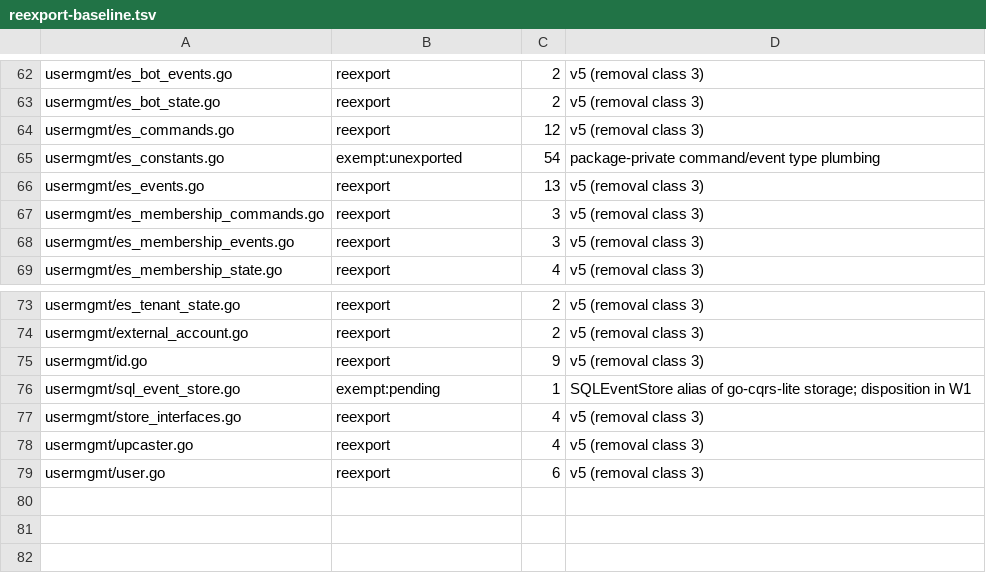
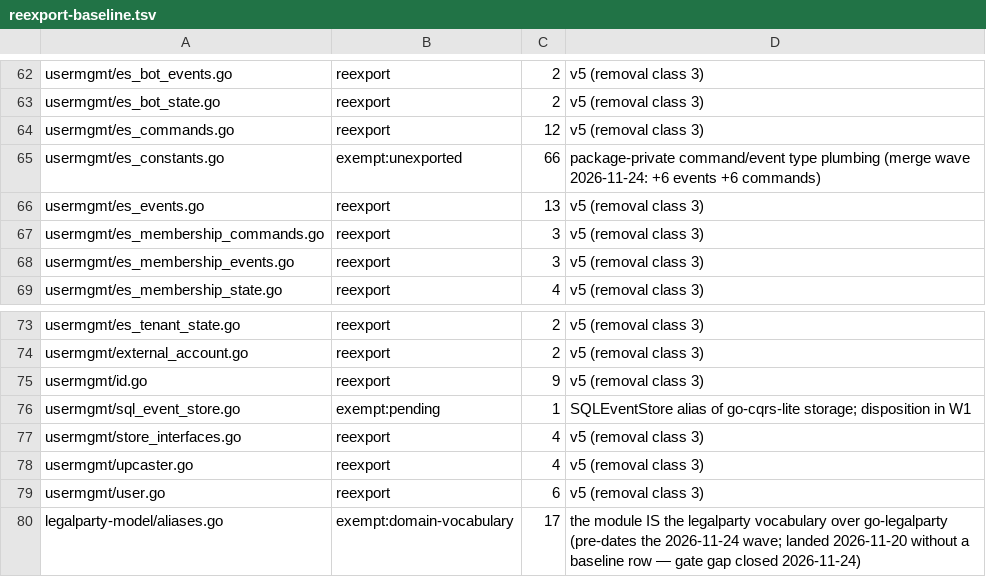
Before and after one commit to LarsArtmann/cqrs-htmx, a TSV file: scripts/checks/reexport-baseline.tsv, drawn as a sheet; only a part is shown, gaps mark what is left out.

Commit message:
chore: auto-commit 15 changed file(s) (heuristic)
adminui/audit.templ
adminui/components.templ
adminui/dashboard.templ
adminui/handler_audit.go
adminui/handler_dashboard.go
adminui/labels.go
adminui/layout.templ
adminui/members.templ
adminui/models.go
adminui/tenants.templ
adminui/users.templ
docs/CORPUS_BASELINE
docs/planning/2026-11-24_06-30_SUPERB-identity-merge-open-issue-wave-pareto-plan.md
legalparty-model/.cqrs-lint.json
scripts/checks/reexport-baseline.tsv

Daemon: true

```diff
--- a/scripts/checks/reexport-baseline.tsv
+++ b/scripts/checks/reexport-baseline.tsv
@@ -64,3 +64,3 @@ usermgmt/es_bot_state.go	reexport	2	v5 (removal class 3)
 usermgmt/es_commands.go	reexport	12	v5 (removal class 3)
-usermgmt/es_constants.go	exempt:unexported	54	package-private command/event type plumbing
+usermgmt/es_constants.go	exempt:unexported	66	package-private command/event type plumbing (merge wave 2026-11-24: +6 events +6 commands)
 usermgmt/es_events.go	reexport	13	v5 (removal class 3)
@@ -79 +79,2 @@ usermgmt/upcaster.go	reexport	4	v5 (removal class 3)
 usermgmt/user.go	reexport	6	v5 (removal class 3)
+legalparty-model/aliases.go	exempt:domain-vocabulary	17	the module IS the legalparty vocabulary over go-legalparty (pre-dates the 2026-11-24 wave; landed 2026-11-20 without a baseline row — gate gap closed 2026-11-24)
```
Also changed, not shown: 14 other files.
